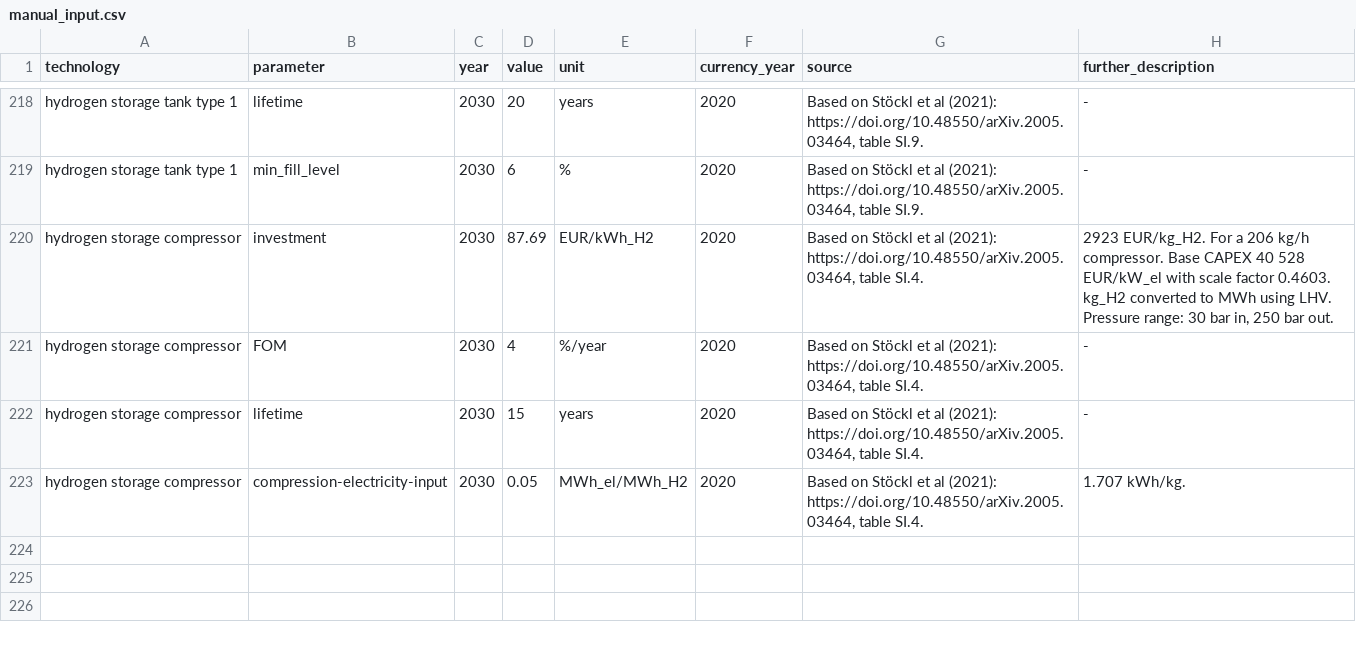
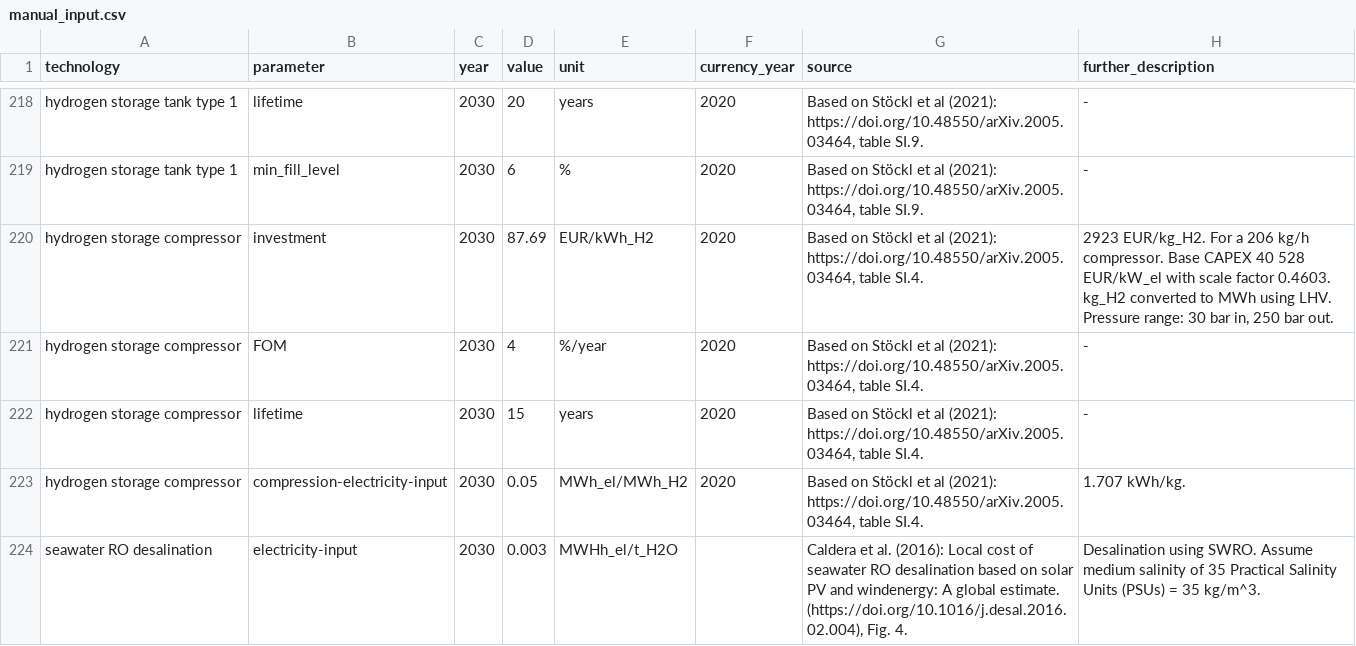
Before and after one commit to PyPSA/technology-data, a CSV file: inputs/manual_input.csv, drawn as a sheet; only a part is shown, gaps mark what is left out.

Commit message:
Add seawater desalination using RO

```diff
--- a/inputs/manual_input.csv
+++ b/inputs/manual_input.csv
@@ -226 +226,2 @@ hydrogen storage compressor,lifetime,2030,15,years,2020,"Based on Stöckl et al
 hydrogen storage compressor,compression-electricity-input,2030,0.05,MWh_el/MWh_H2,2020,"Based on Stöckl et al (2021): https://doi.org/10.48550/arXiv.2005.03464, table SI.4.",1.707 kWh/kg.
+seawater RO desalination,electricity-input,2030,0.003,MWHh_el/t_H2O,,"Caldera et al. (2016): Local cost of seawater RO desalination based on solar PV and windenergy: A global estimate. (https://doi.org/10.1016/j.desal.2016.02.004), Fig. 4.",Desalination using SWRO. Assume medium salinity of 35 Practical Salinity Units (PSUs) = 35 kg/m^3.
```
